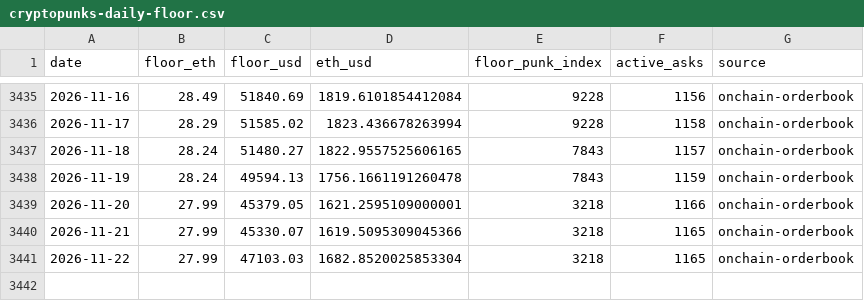
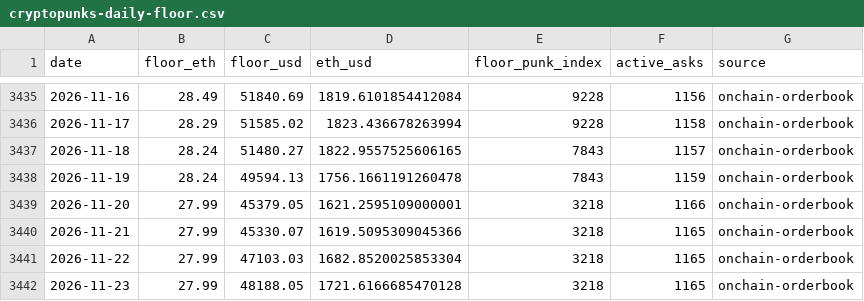
Before and after one commit to punkprice-data/cryptopunks-floor, a CSV file: data/cryptopunks-daily-floor.csv, drawn as a sheet; only a part is shown, gaps mark what is left out; the diff names each change by its address in the sheet, - before the commit and + after, or states it on an @@ line.

```diff
--- a/data/cryptopunks-daily-floor.csv
+++ b/data/cryptopunks-daily-floor.csv
+row 3442: 2026-11-23 | 27.99 | 48188.05 | 1721.6166685470128 | 3218 | 1165 | onchain-orderbook
```
Also changed, not shown: data/pnkstr-daily-premium.csv.
